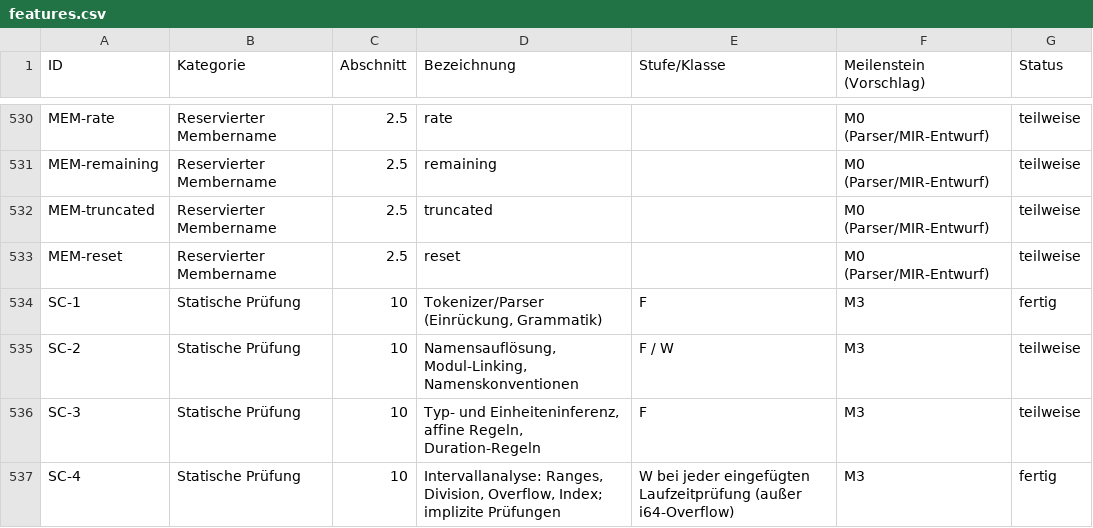
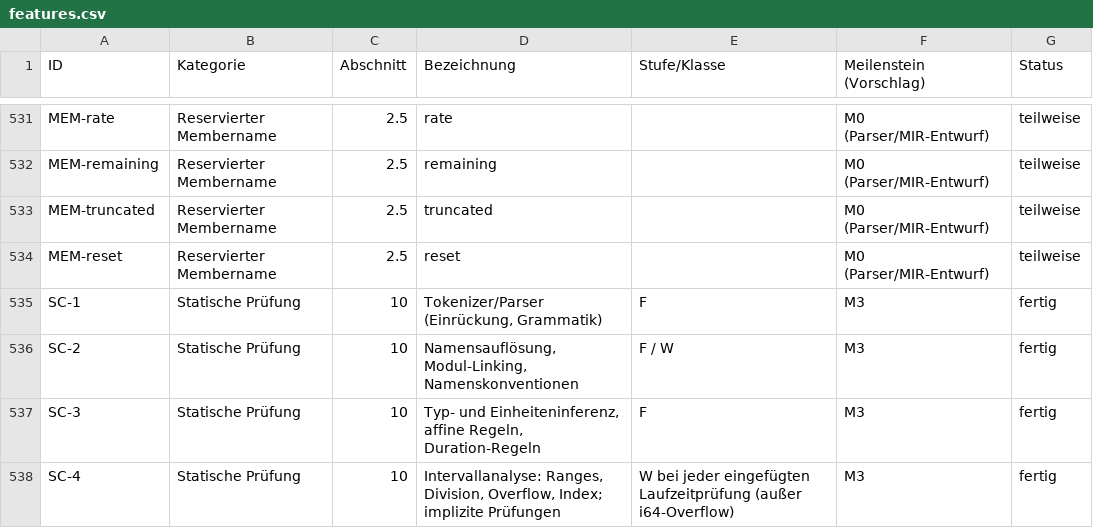
Before and after one commit to mannomannX/takt, a CSV file: plan/features.csv, drawn as a sheet; only a part is shown, gaps mark what is left out; the diff covers the shown part only.

```diff
--- a/plan/features.csv
+++ b/plan/features.csv
@@ -534,4 +535,4 @@ MEM-reset,Reservierter Membername,2.5,reset,,M0 (Parser/MIR-Entwurf),teilweise
 SC-1,Statische Prüfung,10,"Tokenizer/Parser (Einrückung, Grammatik)",F,M3,fertig
-SC-2,Statische Prüfung,10,"Namensauflösung, Modul-Linking, Namenskonventionen",F / W,M3,teilweise
-SC-3,Statische Prüfung,10,"Typ- und Einheiteninferenz, affine Regeln, Duration-Regeln",F,M3,teilweise
+SC-2,Statische Prüfung,10,"Namensauflösung, Modul-Linking, Namenskonventionen",F / W,M3,fertig
+SC-3,Statische Prüfung,10,"Typ- und Einheiteninferenz, affine Regeln, Duration-Regeln",F,M3,fertig
 SC-4,Statische Prüfung,10,"Intervallanalyse: Ranges, Division, Overflow, Index; implizite Prüfungen",W bei jeder eingefügten Laufzeitprüfung (außer i64-Overflow),M3,fertig
```
Also changed, not shown: 1 added row and 6 edited cells elsewhere in this file, 4 other files.
